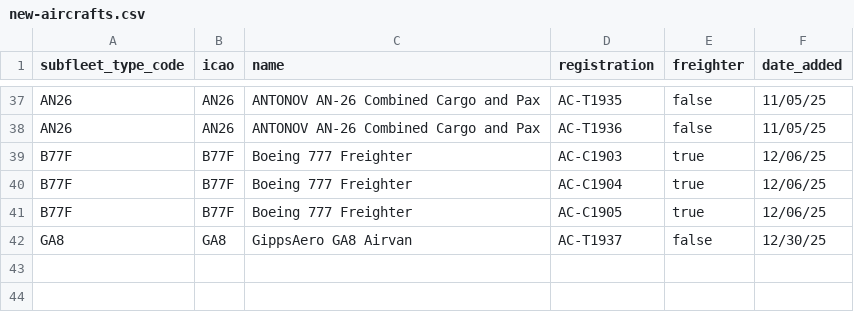
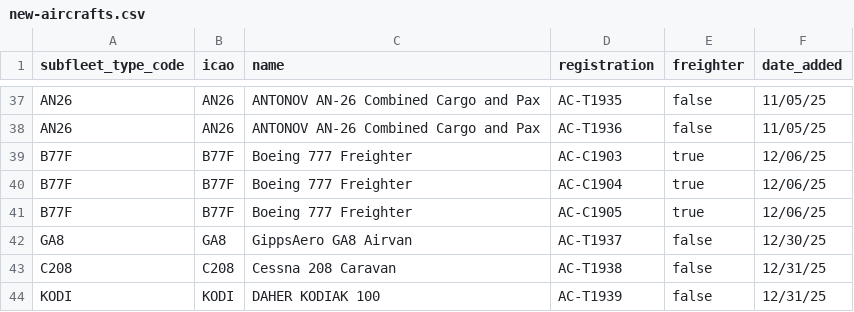
Before and after one commit to aerocaribbeanva/phpvms-utilities, a CSV file: phpvms7-fares/new-aircrafts.csv, drawn as a sheet; only a part is shown, gaps mark what is left out.

Commit message:
Add new aircrafts to the CSV file

```diff
--- a/phpvms7-fares/new-aircrafts.csv
+++ b/phpvms7-fares/new-aircrafts.csv
@@ -42 +42,3 @@ B77F,B77F,Boeing 777 Freighter,AC-C1905,true,12/06/25
 GA8,GA8,GippsAero GA8 Airvan,AC-T1937,false,12/30/25
+C208,C208,Cessna 208 Caravan,AC-T1938,false,12/31/25
+KODI,KODI,DAHER KODIAK 100,AC-T1939,false,12/31/25
```
